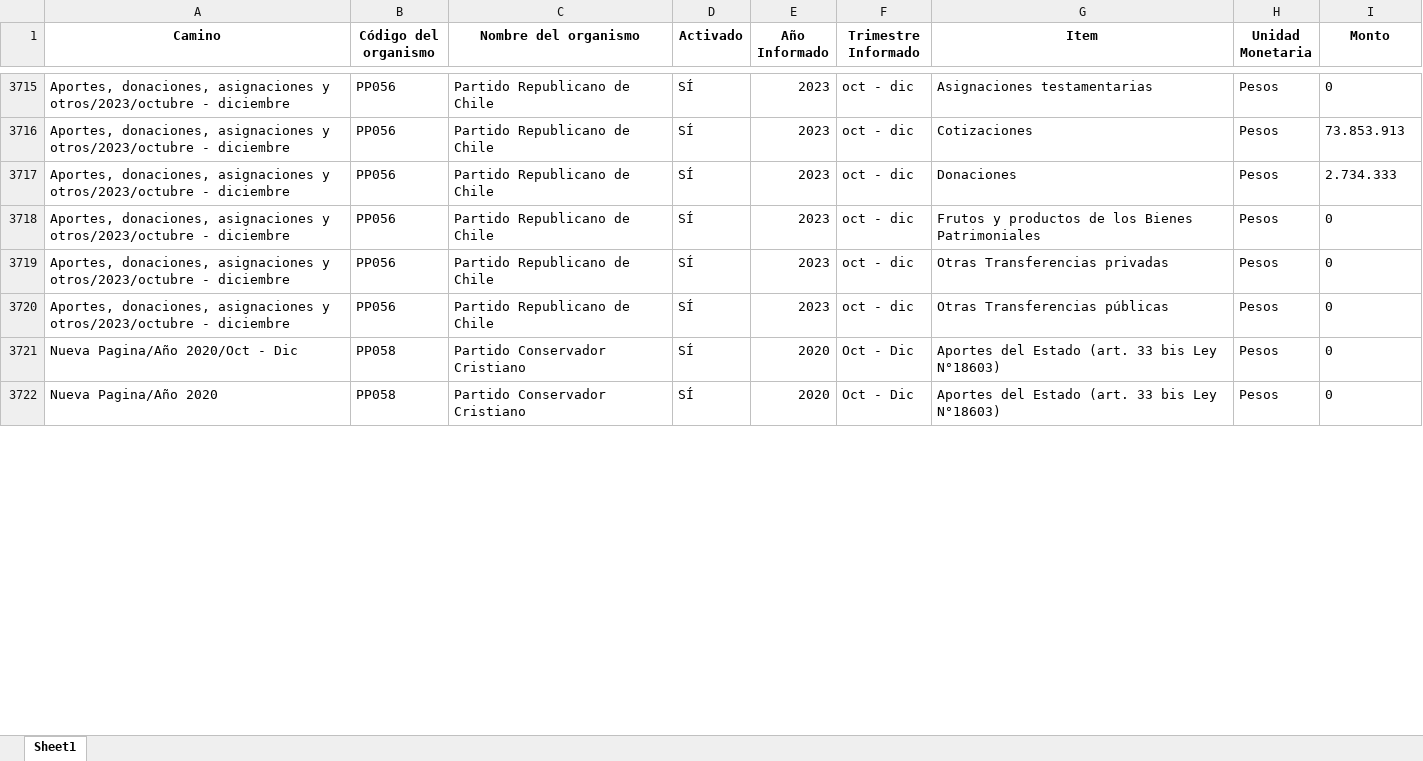
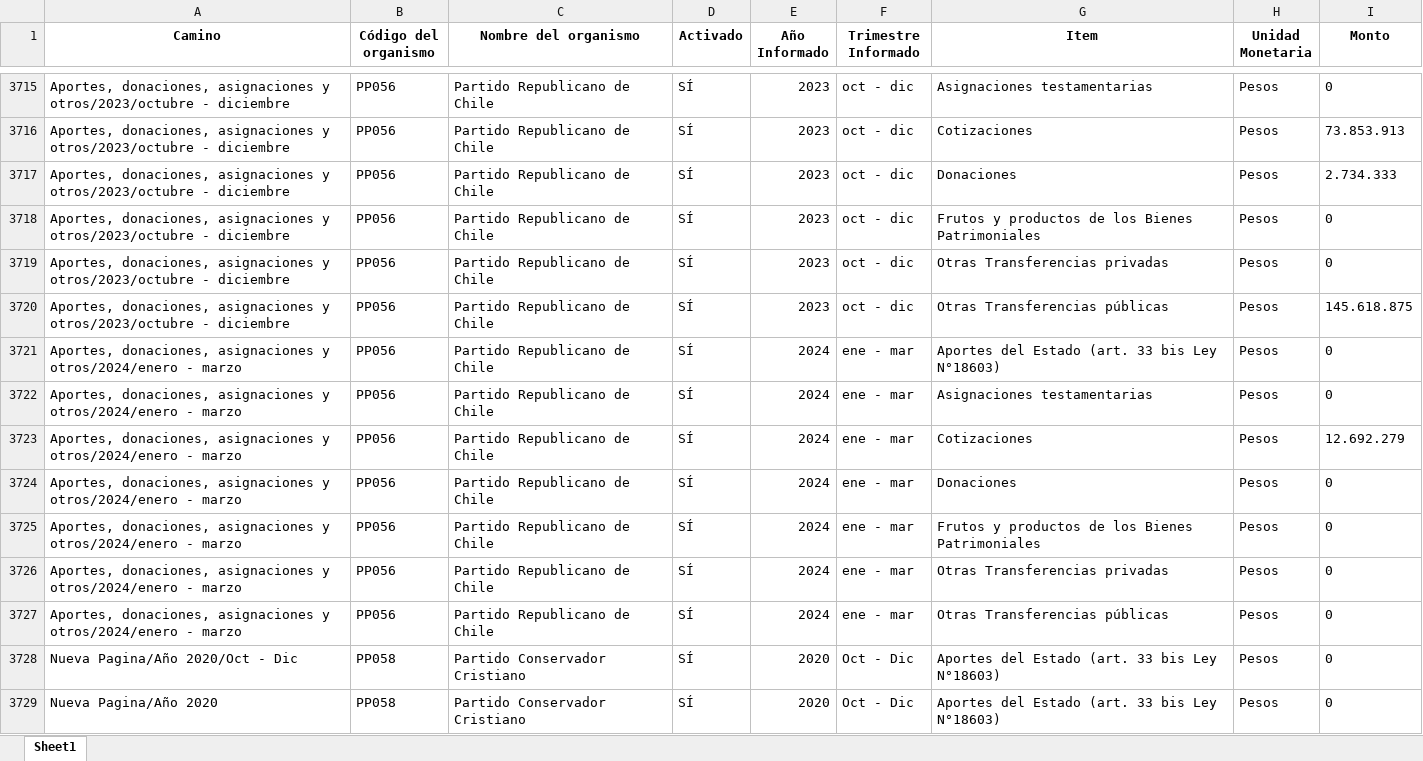
Before and after one commit to Sud-Austral/Transparencia_Activa, an Excel workbook: TA/PP0008.xlsx, sheet Sheet1, drawn as a sheet; only a part is shown, gaps mark what is left out; values as stored, in another font and other column widths than the file's, no borders; the diff covers the shown part only; the diff names each change by its address in the sheet, - before the commit and + after, or states it on an @@ line.

```diff
--- a/TA/PP0008.xlsx (sheet Sheet1)
+++ b/TA/PP0008.xlsx (sheet Sheet1)
-I3720 (Monto): 0
+I3720 (Monto): 145.618.875
+row 3721: Aportes, donaciones, asignaciones y otros/2024/enero - marzo | PP056 | Partido Republicano de Chile | SÍ | 2024 | ene - mar | Aportes del Estado (art. 33 bis Ley N°18603) | Pesos | 0
+row 3722: Aportes, donaciones, asignaciones y otros/2024/enero - marzo | PP056 | Partido Republicano de Chile | SÍ | 2024 | ene - mar | Asignaciones testamentarias | Pesos | 0
+row 3723: Aportes, donaciones, asignaciones y otros/2024/enero - marzo | PP056 | Partido Republicano de Chile | SÍ | 2024 | ene - mar | Cotizaciones | Pesos | 12.692.279
+row 3724: Aportes, donaciones, asignaciones y otros/2024/enero - marzo | PP056 | Partido Republicano de Chile | SÍ | 2024 | ene - mar | Donaciones | Pesos | 0
+row 3725: Aportes, donaciones, asignaciones y otros/2024/enero - marzo | PP056 | Partido Republicano de Chile | SÍ | 2024 | ene - mar | Frutos y productos de los Bienes Patrimoniales | Pesos | 0
+row 3726: Aportes, donaciones, asignaciones y otros/2024/enero - marzo | PP056 | Partido Republicano de Chile | SÍ | 2024 | ene - mar | Otras Transferencias privadas | Pesos | 0
+row 3727: Aportes, donaciones, asignaciones y otros/2024/enero - marzo | PP056 | Partido Republicano de Chile | SÍ | 2024 | ene - mar | Otras Transferencias públicas | Pesos | 0
```
Also changed, not shown: 50 moved rows elsewhere in this sheet, TA/ConsejoTransparencia_notificaciones.xlsx, TA/Organismos_360.xlsx, 7 other files.
